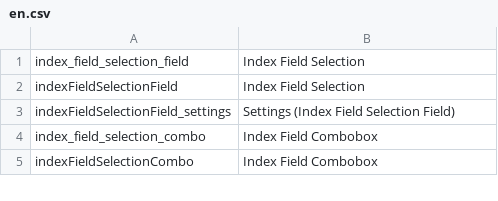
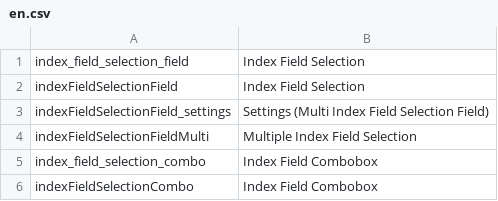
Before and after one commit to pimcore/skeleton, a CSV file: texts/en.csv, drawn as a sheet; only a part is shown.

```diff
--- a/texts/en.csv
+++ b/texts/en.csv
@@ -2,3 +2,4 @@ index_field_selection_field,"Index Field Selection"
 indexFieldSelectionField,"Index Field Selection"
-indexFieldSelectionField_settings,"Settings (Index Field Selection Field)"
+indexFieldSelectionField_settings,"Settings (Multi Index Field Selection Field)"
+indexFieldSelectionFieldMulti,Multiple Index Field Selection
 index_field_selection_combo,"Index Field Combobox"
```
Also changed, not shown: texts/de.csv, 41 other files.
